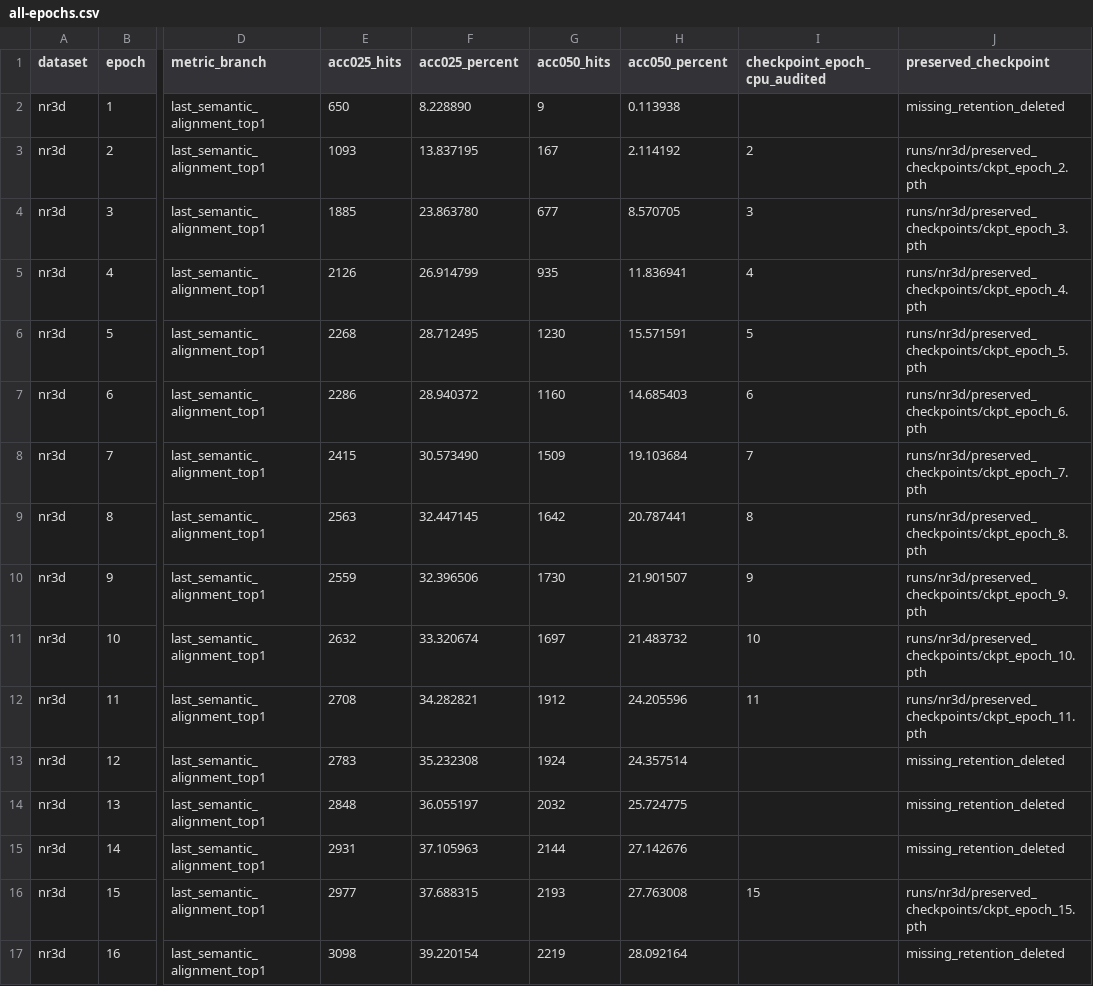
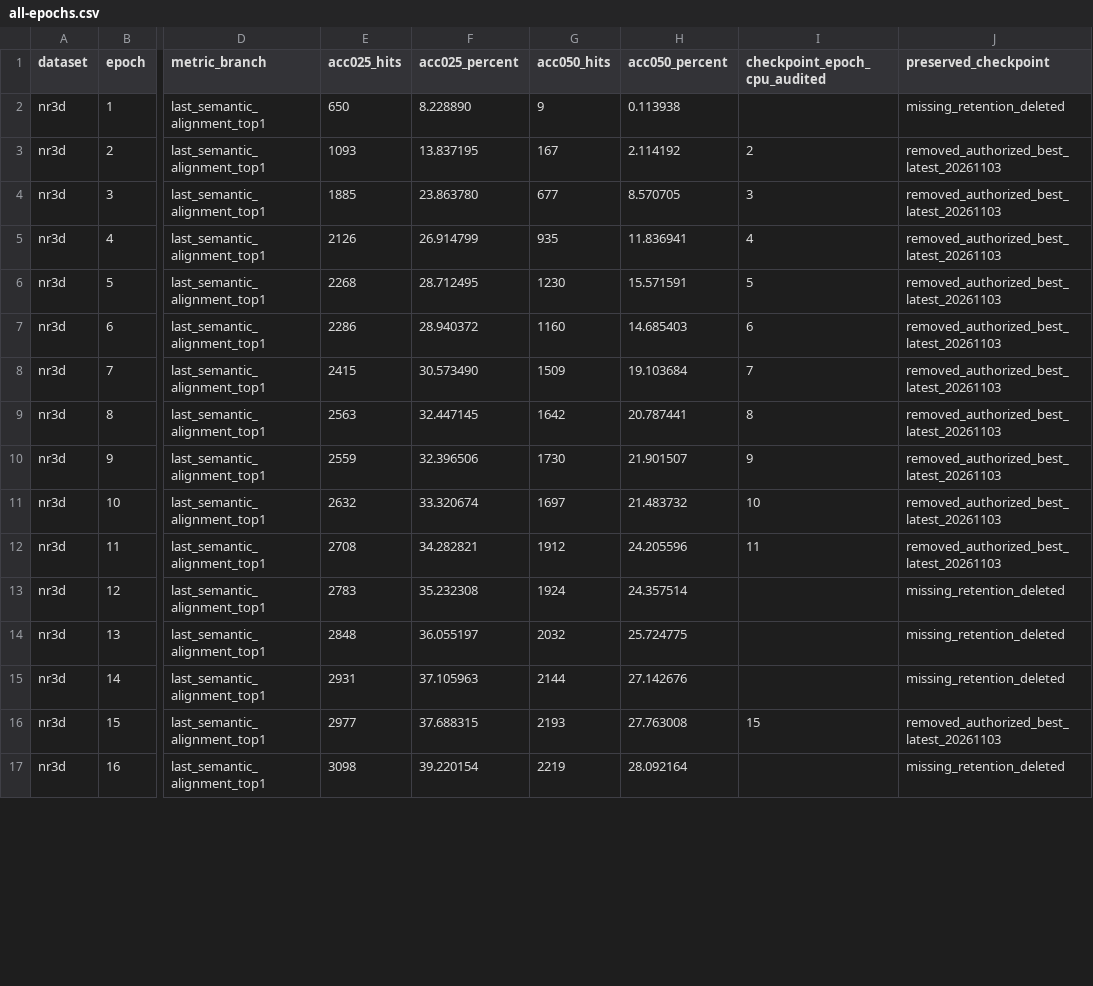
Before and after one commit to 666666666666gao/MCLN, a CSV file: docs/results/mcln_pvground_20261101/all-epochs.csv, drawn as a sheet; only a part is shown, gaps mark what is left out; the diff covers the shown part only; the diff names each change by its address in the sheet, - before the commit and + after, or states it on an @@ line.

Commit message:
Retain best and latest checkpoints and verify ScanRefer fine-tuning

```diff
--- a/docs/results/mcln_pvground_20261101/all-epochs.csv
+++ b/docs/results/mcln_pvground_20261101/all-epochs.csv
-J3 (preserved_checkpoint): runs/nr3d/preserved_checkpoints/ckpt_epoch_2.pth
+J3 (preserved_checkpoint): removed_authorized_best_latest_20261103
-J4 (preserved_checkpoint): runs/nr3d/preserved_checkpoints/ckpt_epoch_3.pth
+J4 (preserved_checkpoint): removed_authorized_best_latest_20261103
-J5 (preserved_checkpoint): runs/nr3d/preserved_checkpoints/ckpt_epoch_4.pth
+J5 (preserved_checkpoint): removed_authorized_best_latest_20261103
-J6 (preserved_checkpoint): runs/nr3d/preserved_checkpoints/ckpt_epoch_5.pth
+J6 (preserved_checkpoint): removed_authorized_best_latest_20261103
-J7 (preserved_checkpoint): runs/nr3d/preserved_checkpoints/ckpt_epoch_6.pth
+J7 (preserved_checkpoint): removed_authorized_best_latest_20261103
-J8 (preserved_checkpoint): runs/nr3d/preserved_checkpoints/ckpt_epoch_7.pth
+J8 (preserved_checkpoint): removed_authorized_best_latest_20261103
-J9 (preserved_checkpoint): runs/nr3d/preserved_checkpoints/ckpt_epoch_8.pth
+J9 (preserved_checkpoint): removed_authorized_best_latest_20261103
-J10 (preserved_checkpoint): runs/nr3d/preserved_checkpoints/ckpt_epoch_9.pth
+J10 (preserved_checkpoint): removed_authorized_best_latest_20261103
-J11 (preserved_checkpoint): runs/nr3d/preserved_checkpoints/ckpt_epoch_10.pth
+J11 (preserved_checkpoint): removed_authorized_best_latest_20261103
-J12 (preserved_checkpoint): runs/nr3d/preserved_checkpoints/ckpt_epoch_11.pth
+J12 (preserved_checkpoint): removed_authorized_best_latest_20261103
-J16 (preserved_checkpoint): runs/nr3d/preserved_checkpoints/ckpt_epoch_15.pth
+J16 (preserved_checkpoint): removed_authorized_best_latest_20261103
```
Also changed, not shown: 23 edited cells elsewhere in this file, docs/results/mcln_pvground_20261101/scanrefer-restart-all-epochs.csv, 17 other files.
